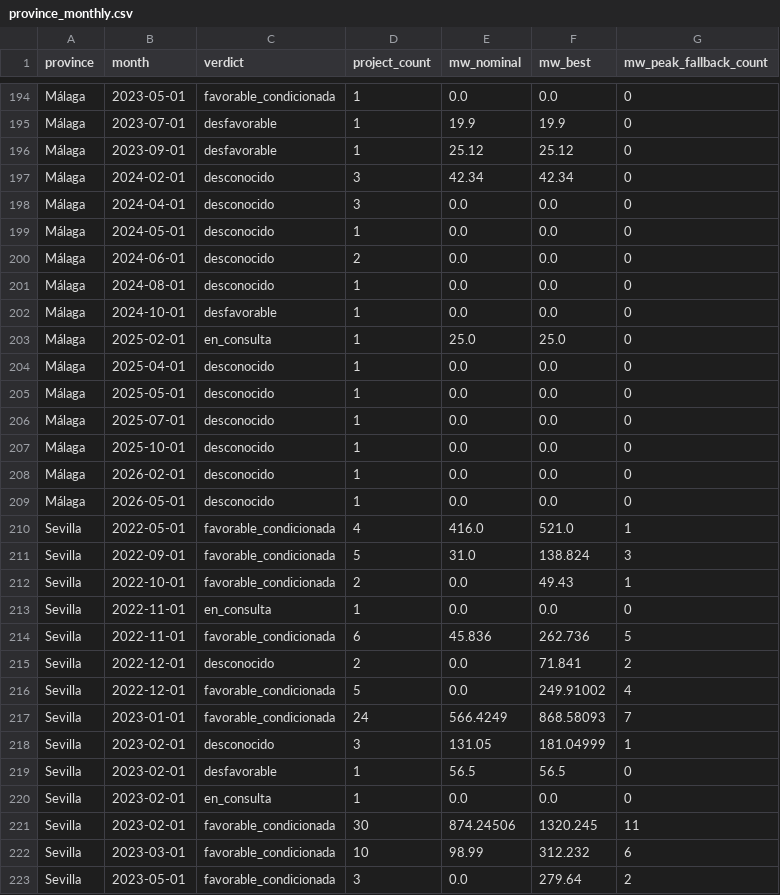
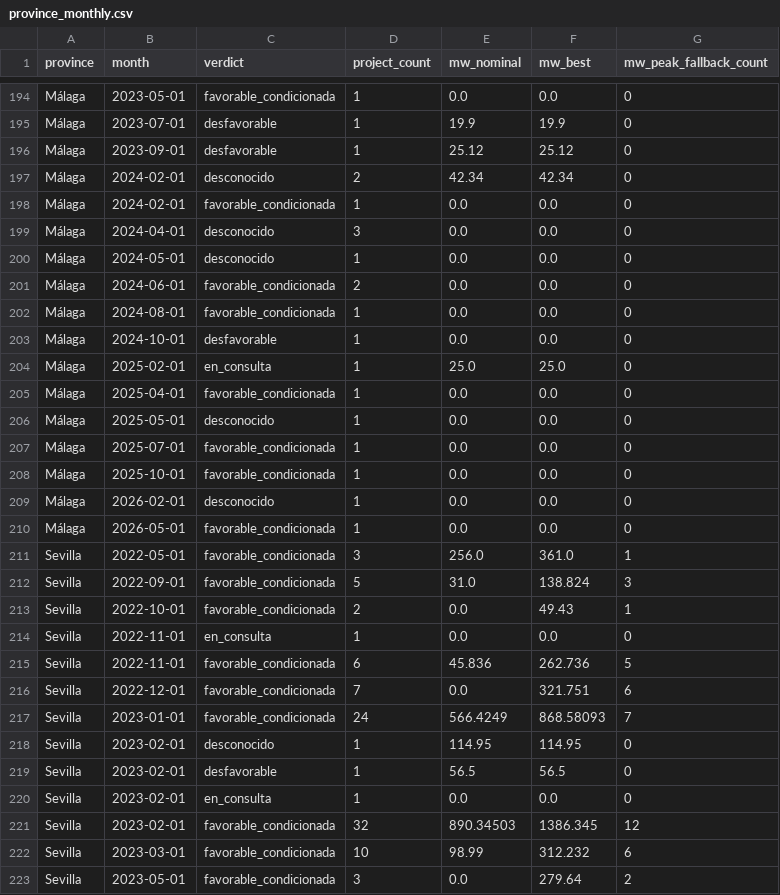
Before and after one commit to lauramiro/impacto-acumulado, a CSV file: web/public/data/province_monthly.csv, drawn as a sheet; only a part is shown, gaps mark what is left out; the diff covers the shown part only.

```diff
--- a/web/public/data/province_monthly.csv
+++ b/web/public/data/province_monthly.csv
@@ -196,16 +196,17 @@ Málaga,2023-07-01,desfavorable,1,19.9,19.9,0
 Málaga,2023-09-01,desfavorable,1,25.12,25.12,0
-Málaga,2024-02-01,desconocido,3,42.34,42.34,0
+Málaga,2024-02-01,desconocido,2,42.34,42.34,0
+Málaga,2024-02-01,favorable_condicionada,1,0.0,0.0,0
 Málaga,2024-04-01,desconocido,3,0.0,0.0,0
 Málaga,2024-05-01,desconocido,1,0.0,0.0,0
-Málaga,2024-06-01,desconocido,2,0.0,0.0,0
-Málaga,2024-08-01,desconocido,1,0.0,0.0,0
+Málaga,2024-06-01,favorable_condicionada,2,0.0,0.0,0
+Málaga,2024-08-01,favorable_condicionada,1,0.0,0.0,0
 Málaga,2024-10-01,desfavorable,1,0.0,0.0,0
 Málaga,2025-02-01,en_consulta,1,25.0,25.0,0
-Málaga,2025-04-01,desconocido,1,0.0,0.0,0
+Málaga,2025-04-01,favorable_condicionada,1,0.0,0.0,0
 Málaga,2025-05-01,desconocido,1,0.0,0.0,0
-Málaga,2025-07-01,desconocido,1,0.0,0.0,0
-Málaga,2025-10-01,desconocido,1,0.0,0.0,0
+Málaga,2025-07-01,favorable_condicionada,1,0.0,0.0,0
+Málaga,2025-10-01,favorable_condicionada,1,0.0,0.0,0
 Málaga,2026-02-01,desconocido,1,0.0,0.0,0
-Málaga,2026-05-01,desconocido,1,0.0,0.0,0
-Sevilla,2022-05-01,favorable_condicionada,4,416.0,521.0,1
+Málaga,2026-05-01,favorable_condicionada,1,0.0,0.0,0
+Sevilla,2022-05-01,favorable_condicionada,3,256.0,361.0,1
 Sevilla,2022-09-01,favorable_condicionada,5,31.0,138.824,3
@@ -214,9 +215,8 @@ Sevilla,2022-11-01,en_consulta,1,0.0,0.0,0
 Sevilla,2022-11-01,favorable_condicionada,6,45.836,262.736,5
-Sevilla,2022-12-01,desconocido,2,0.0,71.841,2
-Sevilla,2022-12-01,favorable_condicionada,5,0.0,249.91002,4
+Sevilla,2022-12-01,favorable_condicionada,7,0.0,321.751,6
 Sevilla,2023-01-01,favorable_condicionada,24,566.4249,868.58093,7
-Sevilla,2023-02-01,desconocido,3,131.05,181.04999,1
+Sevilla,2023-02-01,desconocido,1,114.95,114.95,0
 Sevilla,2023-02-01,desfavorable,1,56.5,56.5,0
 Sevilla,2023-02-01,en_consulta,1,0.0,0.0,0
-Sevilla,2023-02-01,favorable_condicionada,30,874.24506,1320.245,11
+Sevilla,2023-02-01,favorable_condicionada,32,890.34503,1386.345,12
 Sevilla,2023-03-01,favorable_condicionada,10,98.99,312.232,6
```
Also changed, not shown: 1 added row, 2 removed rows and 7 edited cells elsewhere in this file, web/public/data/documents.csv, web/public/data/monthly_events.csv, 7 other files.
